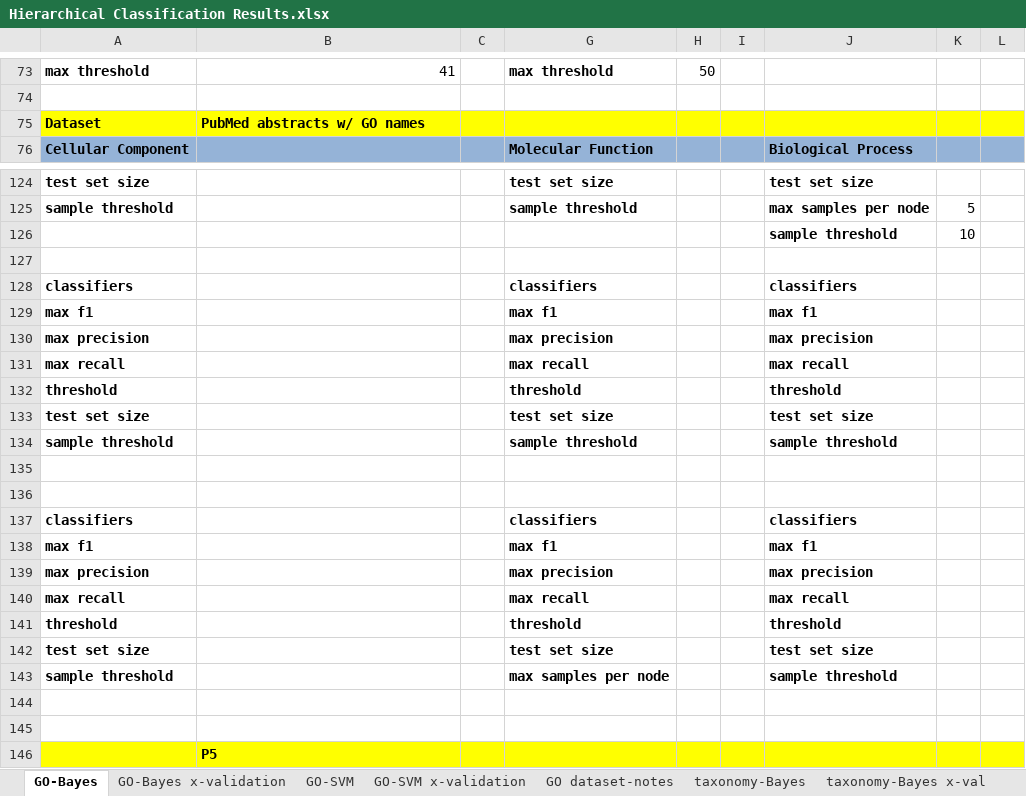
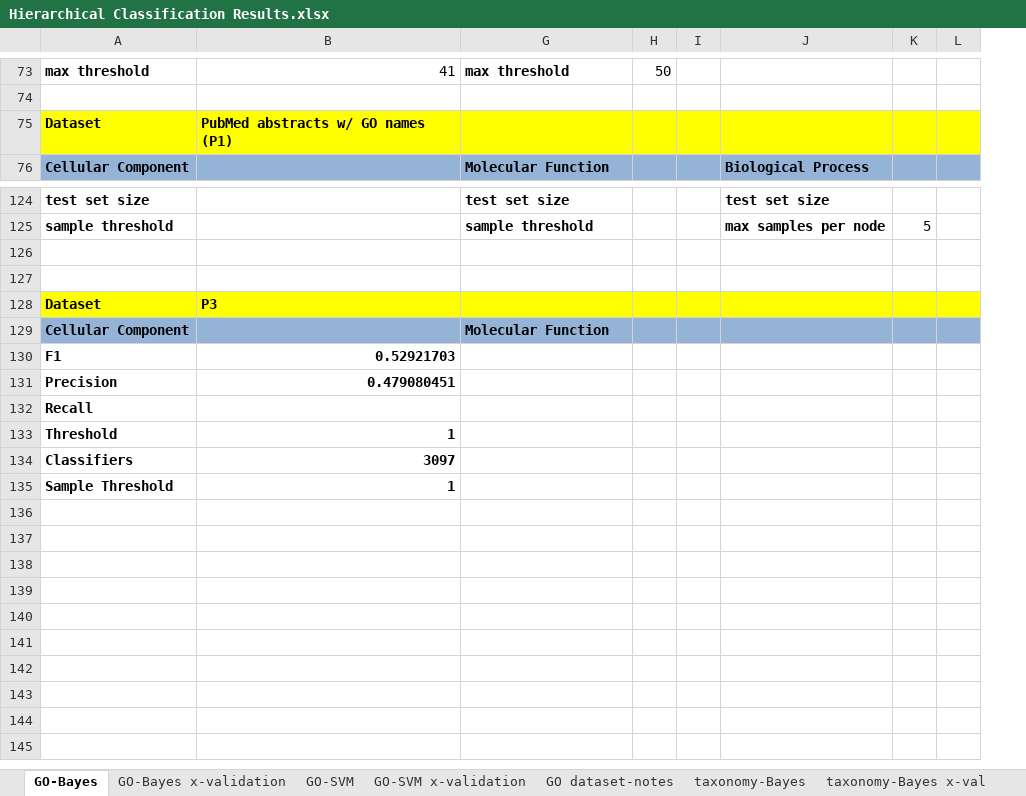
Before and after one commit to laineyzoo/protein_annotation, an Excel workbook: Hierarchical Classification Results.xlsx, sheet GO-Bayes, drawn as a sheet; only a part is shown, gaps mark what is left out; values as stored, in another font and other column widths than the file's, no borders; removed rows and columns are numbered as before the commit, all else as after; the diff covers the shown part only; the diff names each change by its address in the sheet, - before the commit and + after, or states it on an @@ line.

Commit message:
Update results

```diff
--- a/Hierarchical Classification Results.xlsx (sheet GO-Bayes)
+++ b/Hierarchical Classification Results.xlsx (sheet GO-Bayes)
@@ column C hidden, empty @@
-B75: PubMed abstracts w/ GO names
+B75: PubMed abstracts w/ GO names (P1)
-row 126:  |  |  |  |  |  | sample threshold | 10
-row 127: (empty)
-row 128: classifiers |  |  | classifiers |  |  | classifiers
@@ row 129 hidden: max f1 |  |  | max f1 |  |  | max f1 @@
@@ row 130 hidden: max precision |  |  | max precision |  |  | max precision @@
@@ row 131 hidden: max recall |  |  | max recall |  |  | max recall @@
@@ row 132 hidden: threshold |  |  | threshold |  |  | threshold @@
@@ row 133 hidden: test set size |  |  | test set size |  |  | test set size @@
-row 134: sample threshold |  |  | sample threshold |  |  | sample threshold
-row 137: classifiers |  |  | classifiers |  |  | classifiers
@@ row 138 hidden: max f1 |  |  | max f1 |  |  | max f1 @@
@@ row 139 hidden: max precision |  |  | max precision |  |  | max precision @@
@@ row 140 hidden: max recall |  |  | max recall |  |  | max recall @@
@@ row 141 hidden: threshold |  |  | threshold |  |  | threshold @@
@@ row 142 hidden: test set size |  |  | test set size |  |  | test set size @@
-row 143: sample threshold |  |  | max samples per node |  |  | sample threshold
-row 128: (empty)
+row 128: Dataset | P3
-A128:B128 fill: none
+A128:B128 fill: #FFFF00
-G128:L128 fill: none
+G128:L128 fill: #FFFF00
-row 129: (empty)
+row 129: Cellular Component |  | Molecular Function
-A129:B129 fill: none
+A129:B129 fill: #95B3D7
-G129:L129 fill: none
+G129:L129 fill: #95B3D7
-row 146:  | P5
+row 130: F1 | 0.52921703
+row 131: Precision | 0.479080451
+row 132: Recall
+row 133: Threshold | 1
+row 134: Classifiers | 3097
+row 135: Sample Threshold | 1
```
Also changed, not shown: 2 removed rows, 10 hidden or unhidden rows and 3 edited cells elsewhere in this sheet, sheet GO-Bayes x-validation, sheet taxonomy-SVM x-val, sheet taxonomy-Bayes x-val, sheet GO-SVM x-validation.
